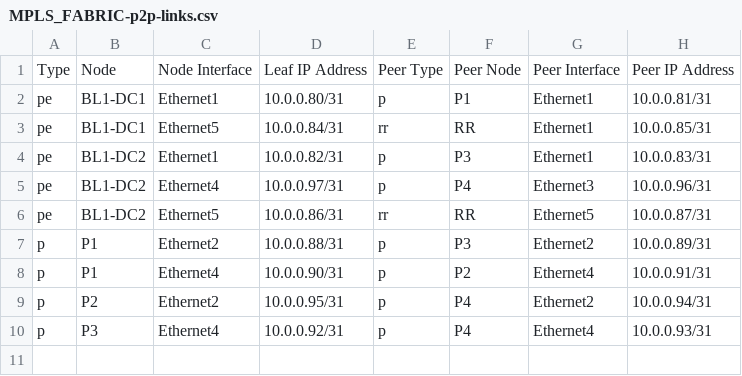
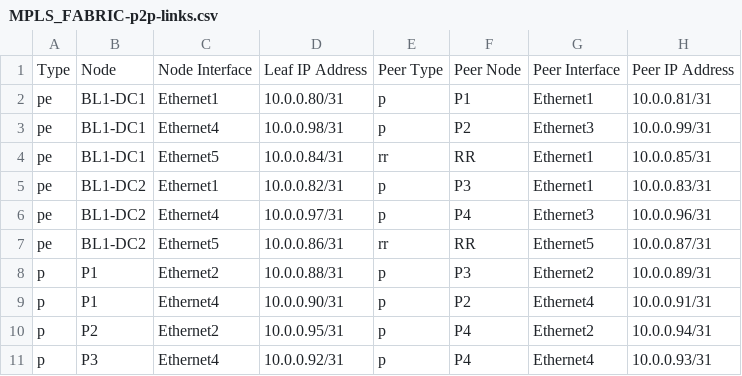
Before and after one commit to sdn-pros/L7_Part3_MPLS_Student, a CSV file: documentation/fabric/MPLS_FABRIC-p2p-links.csv, drawn as a sheet; the diff names each change by its address in the sheet, - before the commit and + after, or states it on an @@ line.

```diff
--- a/documentation/fabric/MPLS_FABRIC-p2p-links.csv
+++ b/documentation/fabric/MPLS_FABRIC-p2p-links.csv
+row 3: pe | BL1-DC1 | Ethernet4 | 10.0.0.98/31 | p | P2 | Ethernet3 | 10.0.0.99/31
```
Also changed, not shown: documentation/fabric/MPLS_FABRIC-topology.csv, 24 other files.
